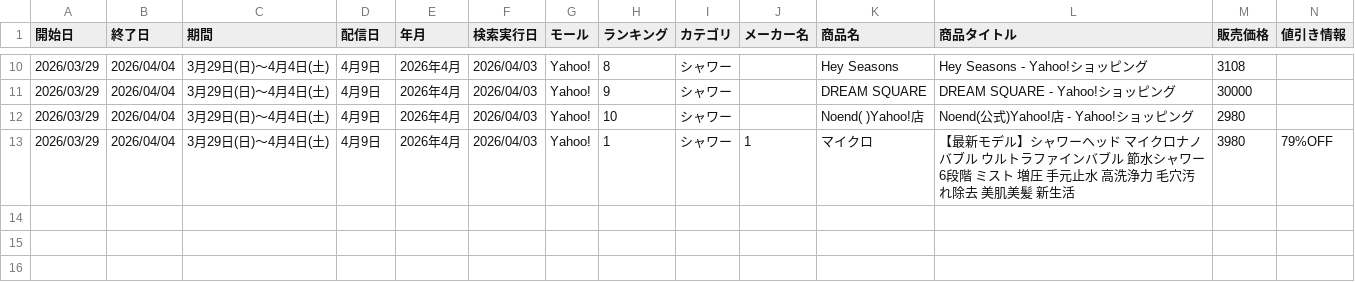
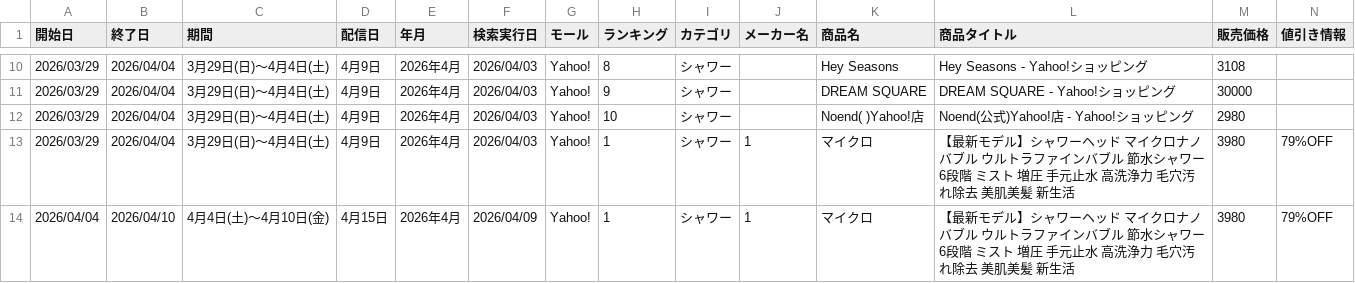
Before and after one commit to Beautech-1G/ranking-scraper, a CSV file: data/2026_ランキング.csv, drawn as a sheet; only a part is shown, gaps mark what is left out; rows hold the shown columns only; the diff names each change by its address in the sheet, - before the commit and + after, or states it on an @@ line.

```diff
--- a/data/2026_ランキング.csv
+++ b/data/2026_ランキング.csv
+row 14: 2026/04/04 | 2026/04/10 | 4月4日(土)～4月10日(金) | 4月15日 | 2026年4月 | 2026/04/09 | Yahoo! | 1 | シャワー | 1 | マイクロ | 【最新モデル】シャワーヘッド マイクロナノバブル ウルトラファインバブル 節水シャワー 6段階 ミスト 増圧 手元止水 高洗浄力 毛穴汚れ除去 美肌美髪 新生活 | 3980 | 79%OFF
```
